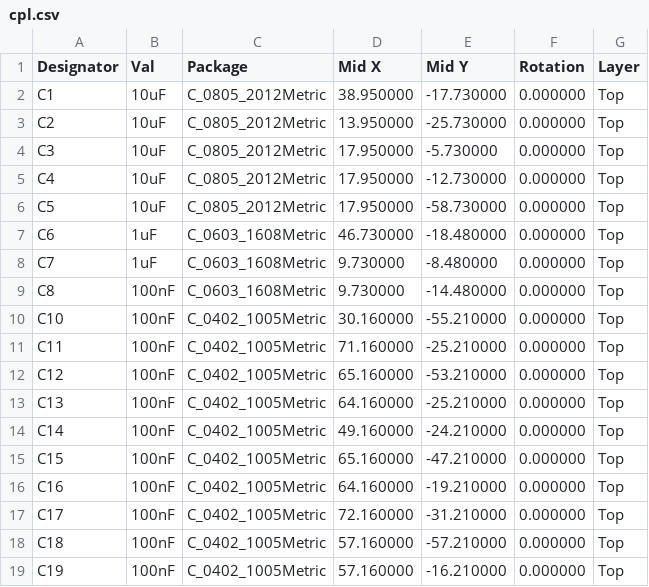
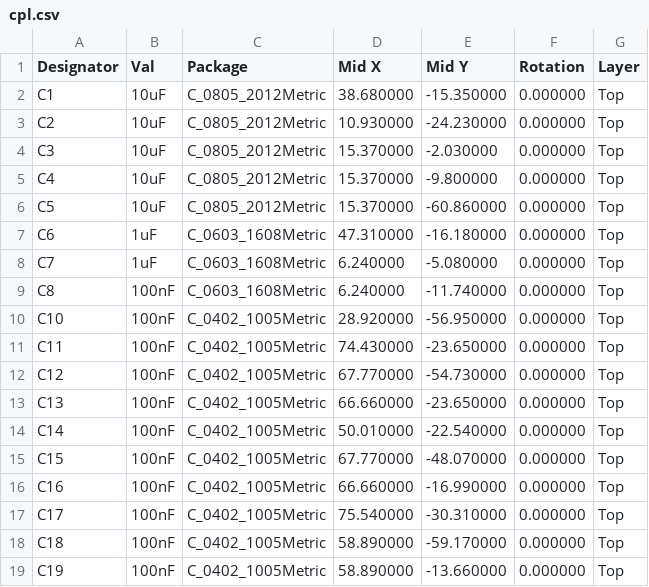
Before and after one commit to absmach/synth, a CSV file: qualification/class-c/ice40-hdmi-node/fab/cpl.csv, drawn as a sheet; only a part is shown; the diff covers the shown part only.

Commit message:
qualification: refresh the ice40-hdmi-node package from a new export

```diff
--- a/qualification/class-c/ice40-hdmi-node/fab/cpl.csv
+++ b/qualification/class-c/ice40-hdmi-node/fab/cpl.csv
@@ -1,19 +1,19 @@
 Designator,Val,Package,Mid X,Mid Y,Rotation,Layer
-C1,10uF,C_0805_2012Metric,38.950000,-17.730000,0.000000,Top
-C2,10uF,C_0805_2012Metric,13.950000,-25.730000,0.000000,Top
-C3,10uF,C_0805_2012Metric,17.950000,-5.730000,0.000000,Top
-C4,10uF,C_0805_2012Metric,17.950000,-12.730000,0.000000,Top
-C5,10uF,C_0805_2012Metric,17.950000,-58.730000,0.000000,Top
-C6,1uF,C_0603_1608Metric,46.730000,-18.480000,0.000000,Top
-C7,1uF,C_0603_1608Metric,9.730000,-8.480000,0.000000,Top
-C8,100nF,C_0603_1608Metric,9.730000,-14.480000,0.000000,Top
-C10,100nF,C_0402_1005Metric,30.160000,-55.210000,0.000000,Top
-C11,100nF,C_0402_1005Metric,71.160000,-25.210000,0.000000,Top
-C12,100nF,C_0402_1005Metric,65.160000,-53.210000,0.000000,Top
-C13,100nF,C_0402_1005Metric,64.160000,-25.210000,0.000000,Top
-C14,100nF,C_0402_1005Metric,49.160000,-24.210000,0.000000,Top
-C15,100nF,C_0402_1005Metric,65.160000,-47.210000,0.000000,Top
-C16,100nF,C_0402_1005Metric,64.160000,-19.210000,0.000000,Top
-C17,100nF,C_0402_1005Metric,72.160000,-31.210000,0.000000,Top
-C18,100nF,C_0402_1005Metric,57.160000,-57.210000,0.000000,Top
-C19,100nF,C_0402_1005Metric,57.160000,-16.210000,0.000000,Top
+C1,10uF,C_0805_2012Metric,38.680000,-15.350000,0.000000,Top
+C2,10uF,C_0805_2012Metric,10.930000,-24.230000,0.000000,Top
+C3,10uF,C_0805_2012Metric,15.370000,-2.030000,0.000000,Top
+C4,10uF,C_0805_2012Metric,15.370000,-9.800000,0.000000,Top
+C5,10uF,C_0805_2012Metric,15.370000,-60.860000,0.000000,Top
+C6,1uF,C_0603_1608Metric,47.310000,-16.180000,0.000000,Top
+C7,1uF,C_0603_1608Metric,6.240000,-5.080000,0.000000,Top
+C8,100nF,C_0603_1608Metric,6.240000,-11.740000,0.000000,Top
+C10,100nF,C_0402_1005Metric,28.920000,-56.950000,0.000000,Top
+C11,100nF,C_0402_1005Metric,74.430000,-23.650000,0.000000,Top
+C12,100nF,C_0402_1005Metric,67.770000,-54.730000,0.000000,Top
+C13,100nF,C_0402_1005Metric,66.660000,-23.650000,0.000000,Top
+C14,100nF,C_0402_1005Metric,50.010000,-22.540000,0.000000,Top
+C15,100nF,C_0402_1005Metric,67.770000,-48.070000,0.000000,Top
+C16,100nF,C_0402_1005Metric,66.660000,-16.990000,0.000000,Top
+C17,100nF,C_0402_1005Metric,75.540000,-30.310000,0.000000,Top
+C18,100nF,C_0402_1005Metric,58.890000,-59.170000,0.000000,Top
+C19,100nF,C_0402_1005Metric,58.890000,-13.660000,0.000000,Top
```
Also changed, not shown: 111 edited cells elsewhere in this file, 18 other files.
